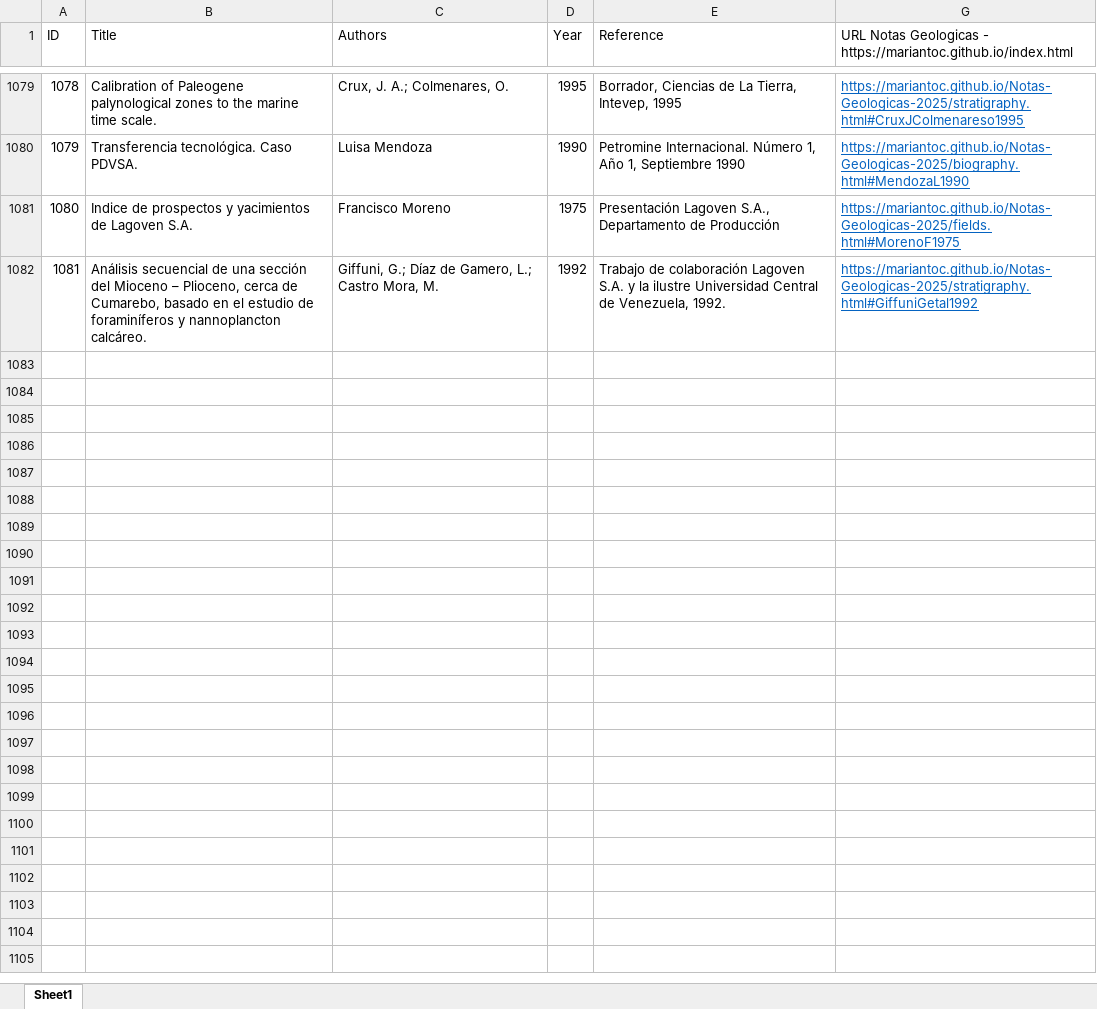
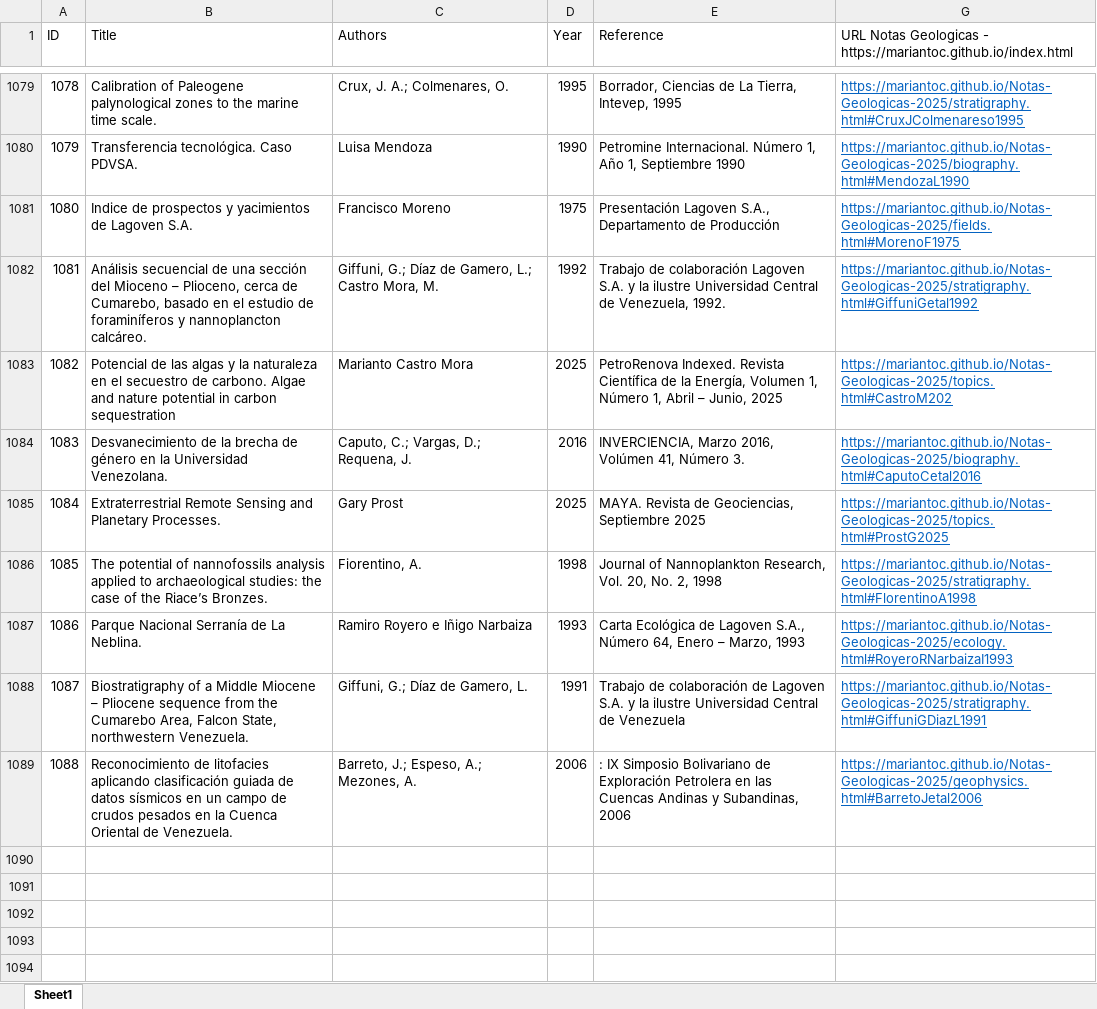
Before and after one commit to mariantoc/Notas-Geologicas-2025, an Excel workbook: NotasGeologiaPublicationList.xlsx, sheet Sheet1, drawn as a sheet; only a part is shown, gaps mark what is left out; the shorter side is filled out with more unchanged rows; values as stored, in another font and other column widths than the file's, no borders; the diff names each change by its address in the sheet, - before the commit and + after, or states it on an @@ line.

```diff
--- a/NotasGeologiaPublicationList.xlsx (sheet Sheet1)
+++ b/NotasGeologiaPublicationList.xlsx (sheet Sheet1)
-row 1083: (empty)
+row 1083: 1082 | Potencial de las algas y la naturaleza en el secuestro de carbono. Algae and nature potential in carbon sequestration | Marianto Castro Mora | 2025 | PetroRenova Indexed. Revista Científica de la Energía, Volumen 1, Número 1, Abril – Junio, 2025 | https://mariantoc.github.io/Notas-Geologicas-2025/topics.html#CastroM202
-row 1084: (empty)
+row 1084: 1083 | Desvanecimiento de la brecha de género en la Universidad Venezolana. | Caputo, C.; Vargas, D.; Requena, J. | 2016 | INVERCIENCIA, Marzo 2016, Volúmen 41, Número 3. | https://mariantoc.github.io/Notas-Geologicas-2025/biography.html#CaputoCetal2016
-row 1085: (empty)
+row 1085: 1084 | Extraterrestrial Remote Sensing and Planetary Processes. | Gary Prost | 2025 | MAYA. Revista de Geociencias, Septiembre 2025 | https://mariantoc.github.io/Notas-Geologicas-2025/topics.html#ProstG2025
-row 1086: (empty)
+row 1086: 1085 | The potential of nannofossils analysis applied to archaeological studies: the case of the Riace’s Bronzes. | Fiorentino, A. | 1998 | Journal of Nannoplankton Research, Vol. 20, No. 2, 1998 | https://mariantoc.github.io/Notas-Geologicas-2025/stratigraphy.html#FlorentinoA1998
-row 1087: (empty)
+row 1087: 1086 | Parque Nacional Serranía de La Neblina. | Ramiro Royero e Iñigo Narbaiza | 1993 | Carta Ecológica de Lagoven S.A., Número 64, Enero – Marzo, 1993 | https://mariantoc.github.io/Notas-Geologicas-2025/ecology.html#RoyeroRNarbaizaI1993
-row 1088: (empty)
+row 1088: 1087 | Biostratigraphy of a Middle Miocene – Pliocene sequence from the Cumarebo Area, Falcon State, northwestern Venezuela. | Giffuni, G.; Díaz de Gamero, L. | 1991 | Trabajo de colaboración de Lagoven S.A. y la ilustre Universidad Central de Venezuela | https://mariantoc.github.io/Notas-Geologicas-2025/stratigraphy.html#GiffuniGDiazL1991
-row 1089: (empty)
+row 1089: 1088 | Reconocimiento de litofacies aplicando clasificación guiada de datos sísmicos en un campo de crudos pesados en la Cuenca Oriental de Venezuela. | Barreto, J.; Espeso, A.; Mezones, A. | 2006 | : IX Simposio Bolivariano de Exploración Petrolera en las Cuencas Andinas y Subandinas, 2006 | https://mariantoc.github.io/Notas-Geologicas-2025/geophysics.html#BarretoJetal2006
```
Also changed, not shown: hidden cells, 22 other files.
